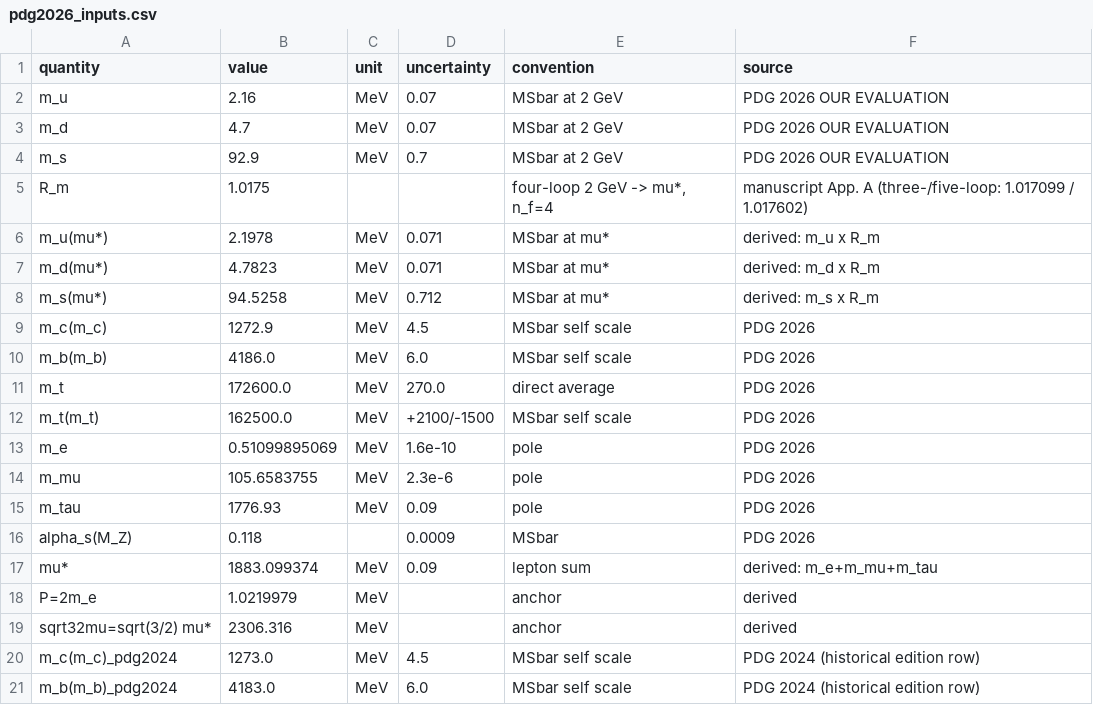
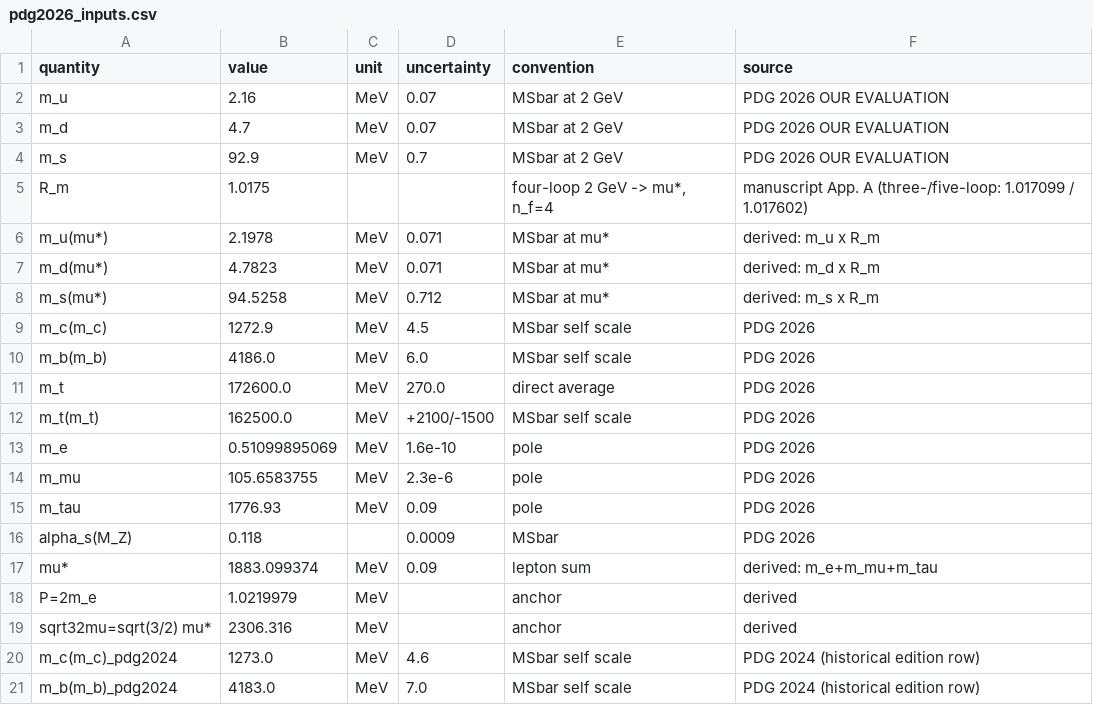
Before and after one commit to AndBrilliant/candidate-space-enumeration, a CSV file: inputs/pdg2026_inputs.csv, drawn as a sheet.

Commit message:
Post-audit v17 sync (1/3): 88-gate check suite synced to post-audit manuscript; PDG-2024 historical-row uncertainties corrected (m_c 4.6, m_b 7.0 MeV); README post-audit section

```diff
--- a/inputs/pdg2026_inputs.csv
+++ b/inputs/pdg2026_inputs.csv
@@ -19,3 +19,3 @@ P=2m_e,1.0219979,MeV,,anchor,derived
 sqrt32mu=sqrt(3/2) mu*,2306.316,MeV,,anchor,derived
-m_c(m_c)_pdg2024,1273.0,MeV,4.5,MSbar self scale,PDG 2024 (historical edition row)
-m_b(m_b)_pdg2024,4183.0,MeV,6.0,MSbar self scale,PDG 2024 (historical edition row)
+m_c(m_c)_pdg2024,1273.0,MeV,4.6,MSbar self scale,PDG 2024 (historical edition row)
+m_b(m_b)_pdg2024,4183.0,MeV,7.0,MSbar self scale,PDG 2024 (historical edition row)
```
